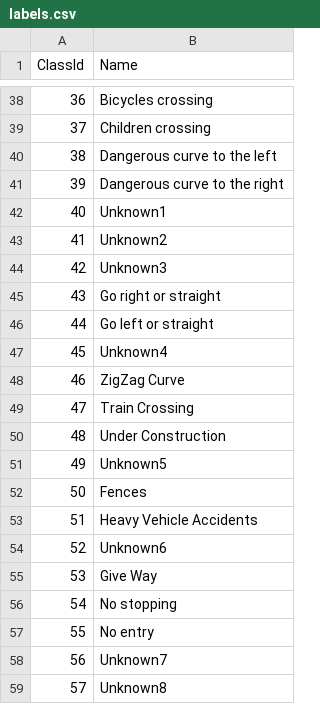
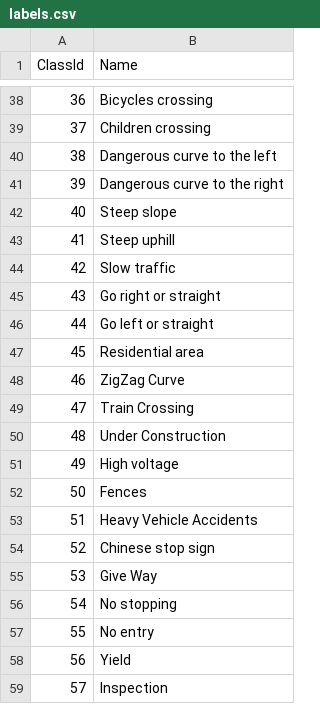
Before and after one commit to EliisabetK/traffic-sign-classifier, a CSV file: data/traffic_Data/labels.csv, drawn as a sheet; only a part is shown, gaps mark what is left out.

Commit message:
Update models and dataset

```diff
--- a/data/traffic_Data/labels.csv
+++ b/data/traffic_Data/labels.csv
@@ -41,8 +41,8 @@ ClassId,Name
 39,Dangerous curve to the right
-40,Unknown1
-41,Unknown2
-42,Unknown3
+40,Steep slope
+41,Steep uphill
+42,Slow traffic
 43,Go right or straight
 44,Go left or straight
-45,Unknown4
+45,Residential area
 46,ZigZag Curve
@@ -50,6 +50,6 @@ ClassId,Name
 48,Under Construction
-49,Unknown5
+49,High voltage
 50,Fences
 51,Heavy Vehicle Accidents
-52,Unknown6
+52,Chinese stop sign
 53,Give Way
@@ -57,3 +57,3 @@ ClassId,Name
 55,No entry
-56,Unknown7
-57,Unknown8
+56,Yield
+57,Inspection
```
Also changed, not shown: 12 other files.
